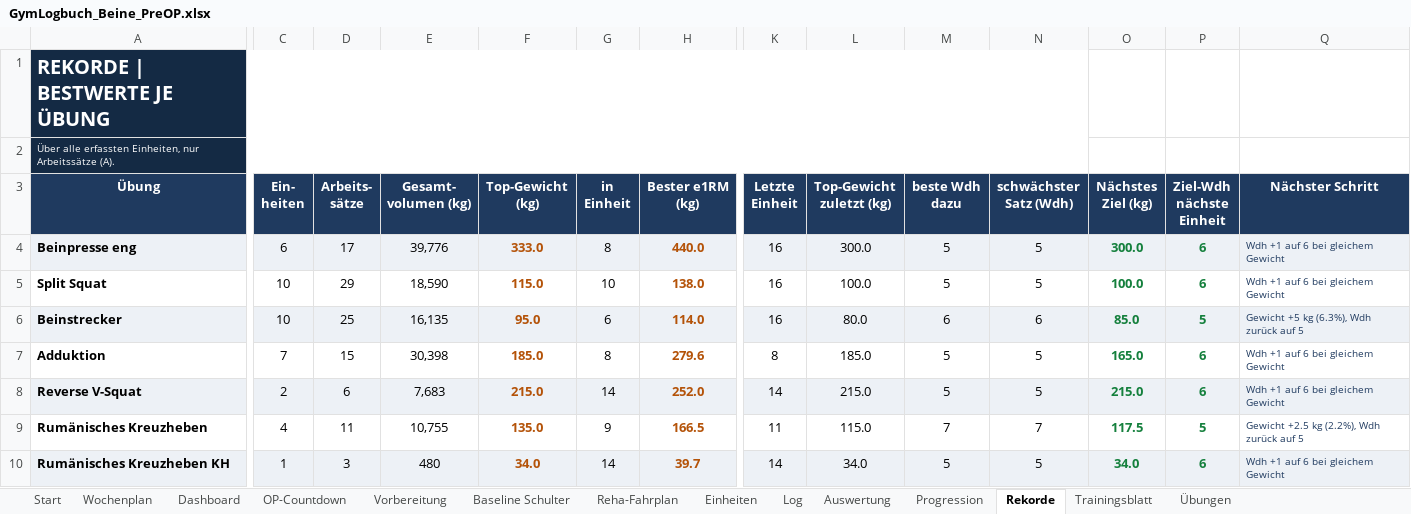
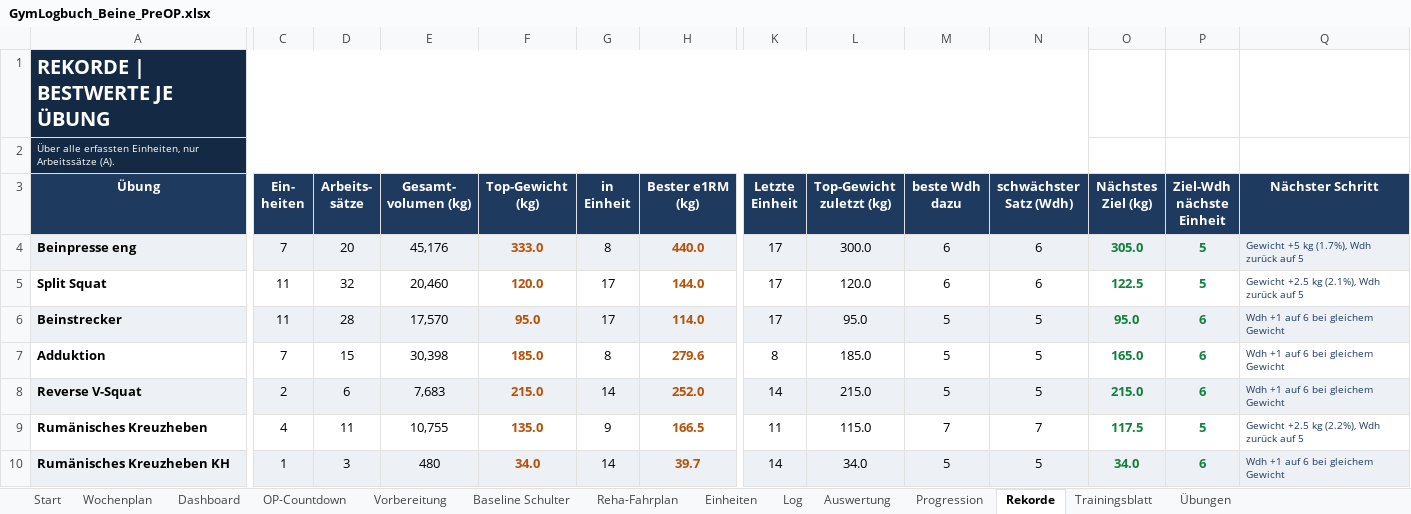
Before and after one commit to Ghostburaq/Burak, an Excel workbook: gym/GymLogbuch_Beine_PreOP.xlsx, sheet Rekorde, drawn as a sheet; only a part is shown, gaps mark what is left out; values as stored, in another font and other column widths than the file's, no borders; conditional formats not drawn; the diff covers the shown part only; the diff names each change by its address in the sheet, - before the commit and + after, or states it on an @@ line.

```diff
--- a/gym/GymLogbuch_Beine_PreOP.xlsx (sheet Rekorde)
+++ b/gym/GymLogbuch_Beine_PreOP.xlsx (sheet Rekorde)
-C4 (Ein- heiten): 6
+C4 (Ein- heiten): 7
-D4 (Arbeits- sätze): 17
+D4 (Arbeits- sätze): 20
-E4 (Gesamt- volumen (kg)): 39,776
+E4 (Gesamt- volumen (kg)): 45,176
-K4:K6 (Letzte Einheit): 16
+K4:K6 (Letzte Einheit): 17
-M4:M5 (beste Wdh dazu): 5
+M4:M5 (beste Wdh dazu): 6
-N4:N5 (schwächster Satz (Wdh)): 5
+N4:N5 (schwächster Satz (Wdh)): 6
-O4 (Nächstes Ziel (kg)): 300.0
+O4 (Nächstes Ziel (kg)): 305.0
-P4:P5 (Ziel-Wdh nächste Einheit): 6
+P4:P5 (Ziel-Wdh nächste Einheit): 5
-Q4 (Nächster Schritt): Wdh +1 auf 6 bei gleichem Gewicht
+Q4 (Nächster Schritt): Gewicht +5 kg (1.7%), Wdh zurück auf 5
-C5:C6 (Ein- heiten): 10
+C5:C6 (Ein- heiten): 11
-D5 (Arbeits- sätze): 29
+D5 (Arbeits- sätze): 32
-E5 (Gesamt- volumen (kg)): 18,590
+E5 (Gesamt- volumen (kg)): 20,460
-F5 (Top-Gewicht (kg)): 115.0
+F5 (Top-Gewicht (kg)): 120.0
-G5 (in Einheit): 10
+G5 (in Einheit): 17
-H5 (Bester e1RM (kg)): 138.0
+H5 (Bester e1RM (kg)): 144.0
-L5 (Top-Gewicht zuletzt (kg)): 100.0
+L5 (Top-Gewicht zuletzt (kg)): 120.0
-O5 (Nächstes Ziel (kg)): 100.0
+O5 (Nächstes Ziel (kg)): 122.5
-Q5 (Nächster Schritt): Wdh +1 auf 6 bei gleichem Gewicht
+Q5 (Nächster Schritt): Gewicht +2.5 kg (2.1%), Wdh zurück auf 5
-D6 (Arbeits- sätze): 25
+D6 (Arbeits- sätze): 28
-E6 (Gesamt- volumen (kg)): 16,135
+E6 (Gesamt- volumen (kg)): 17,570
-G6 (in Einheit): 6
+G6 (in Einheit): 17
-L6 (Top-Gewicht zuletzt (kg)): 80.0
+L6 (Top-Gewicht zuletzt (kg)): 95.0
-M6 (beste Wdh dazu): 6
+M6 (beste Wdh dazu): 5
-N6 (schwächster Satz (Wdh)): 6
+N6 (schwächster Satz (Wdh)): 5
-O6 (Nächstes Ziel (kg)): 85.0
+O6 (Nächstes Ziel (kg)): 95.0
-P6 (Ziel-Wdh nächste Einheit): 5
+P6 (Ziel-Wdh nächste Einheit): 6
-Q6 (Nächster Schritt): Gewicht +5 kg (6.3%), Wdh zurück auf 5
+Q6 (Nächster Schritt): Wdh +1 auf 6 bei gleichem Gewicht
```
Also changed, not shown: 1 edited cell elsewhere in this sheet, sheet Log, sheet Trainingsblatt, sheet Progression, sheet Dashboard, sheet Einheiten, sheet Auswertung, 2 more sheets, charts or pictures, gym/GymLogbuch_Beine.xlsx, 4 other files.
